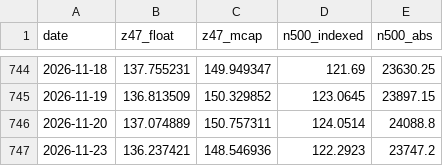
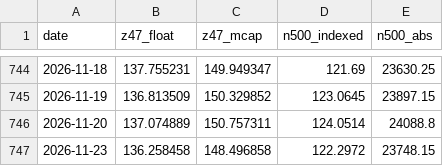
Before and after one commit to Matrix-Partners123/z47-index-feed, a CSV file: z47_history.csv, drawn as a sheet; only a part is shown, gaps mark what is left out.

```diff
--- a/z47_history.csv
+++ b/z47_history.csv
@@ -746,2 +746,2 @@ date,z47_float,z47_mcap,n500_indexed,n500_abs
 2026-11-20,137.074889,150.757311,124.0514,24088.8
-2026-11-23,136.237421,148.546936,122.2923,23747.2
+2026-11-23,136.258458,148.496858,122.2972,23748.15
```
Also changed, not shown: 2 other files.
